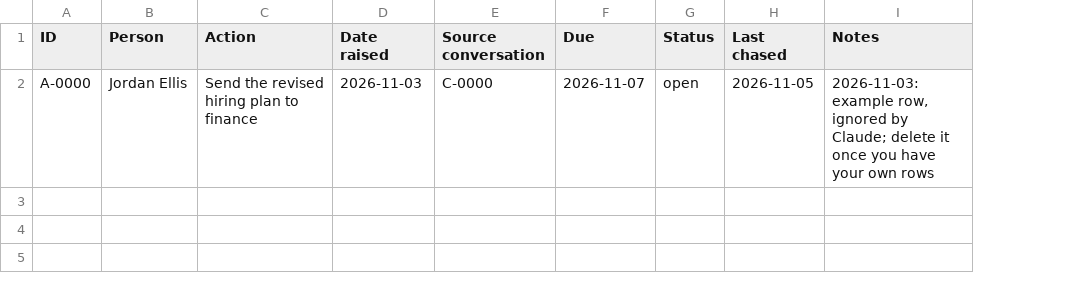
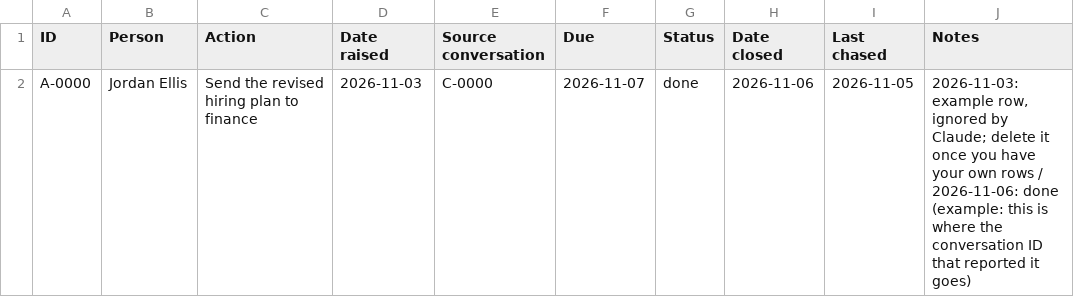
Before and after one commit to tobysambles01/conversation-tracker, a CSV file: records/tracker.csv, drawn as a sheet; addresses are those after the commit; the diff names each change by its address in the sheet, - before the commit and + after, or states it on an @@ line.

```diff
--- a/records/tracker.csv
+++ b/records/tracker.csv
+column H (Date closed), row 2: 2026-11-06
-G2 (Status): open
+G2 (Status): done
-J2 (Notes): …own rows
+J2 (Notes): …own rows / 2026-11-06: done (example: this is where the conversation ID that reported it goes)
```
Also changed, not shown: 5 other files.
